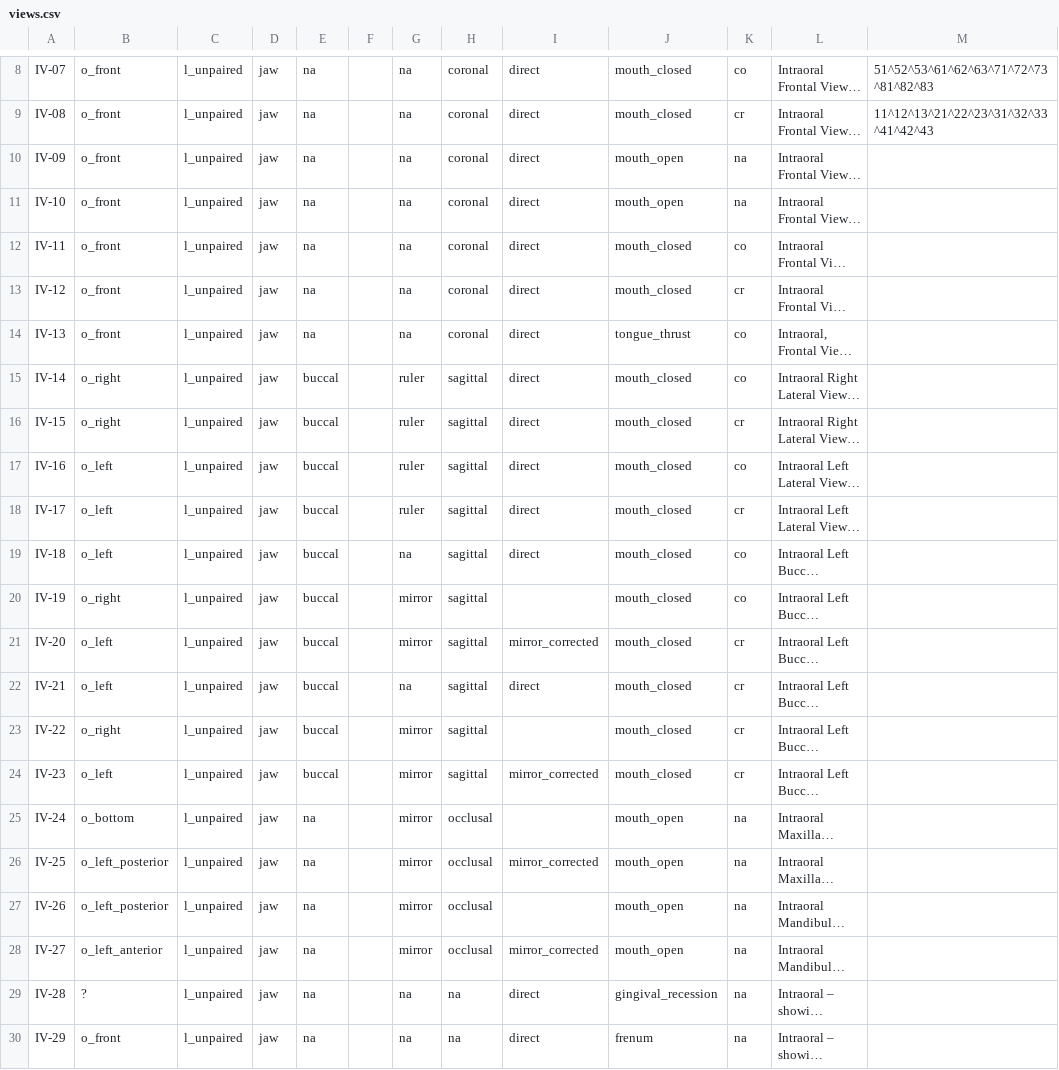
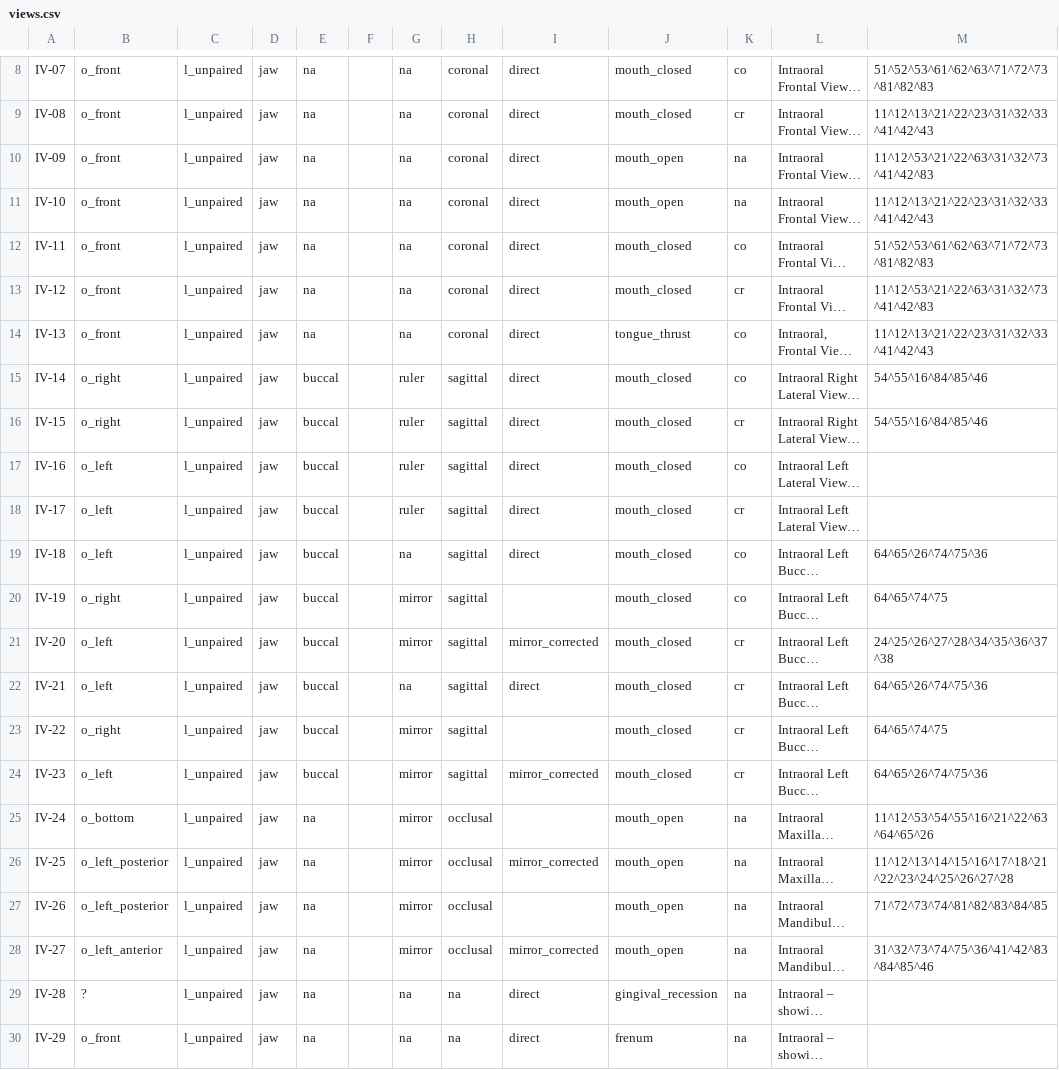
Before and after one commit to open-ortho/dent-oip, a CSV file: source/tables/views.csv, drawn as a sheet; only a part is shown, gaps mark what is left out; long unchanged cells end in …; the diff names each change by its address in the sheet, - before the commit and + after, or states it on an @@ line.

```diff
--- a/source/tables/views.csv
+++ b/source/tables/views.csv
-M10: (empty)
+M10: 11^12^53^21^22^63^31^32^73^41^42^83
-M11: (empty)
+M11: 11^12^13^21^22^23^31^32^33^41^42^43
-M12: (empty)
+M12: 51^52^53^61^62^63^71^72^73^81^82^83
-M13: (empty)
+M13: 11^12^53^21^22^63^31^32^73^41^42^83
-M14: (empty)
+M14: 11^12^13^21^22^23^31^32^33^41^42^43
-M15:M16: (empty)
+M15:M16: 54^55^16^84^85^46
-M19: (empty)
+M19: 64^65^26^74^75^36
-M20: (empty)
+M20: 64^65^74^75
-M21: (empty)
+M21: 24^25^26^27^28^34^35^36^37^38
-M22: (empty)
+M22: 64^65^26^74^75^36
-M23: (empty)
+M23: 64^65^74^75
-M24: (empty)
+M24: 64^65^26^74^75^36
-M25: (empty)
+M25: 11^12^53^54^55^16^21^22^63^64^65^26
-M26: (empty)
+M26: 11^12^13^14^15^16^17^18^21^22^23^24^25^26^27^28
-M27: (empty)
+M27: 71^72^73^74^81^82^83^84^85
-M28: (empty)
+M28: 31^32^73^74^75^36^41^42^83^84^85^46
```
Also changed, not shown: 1 other file.
